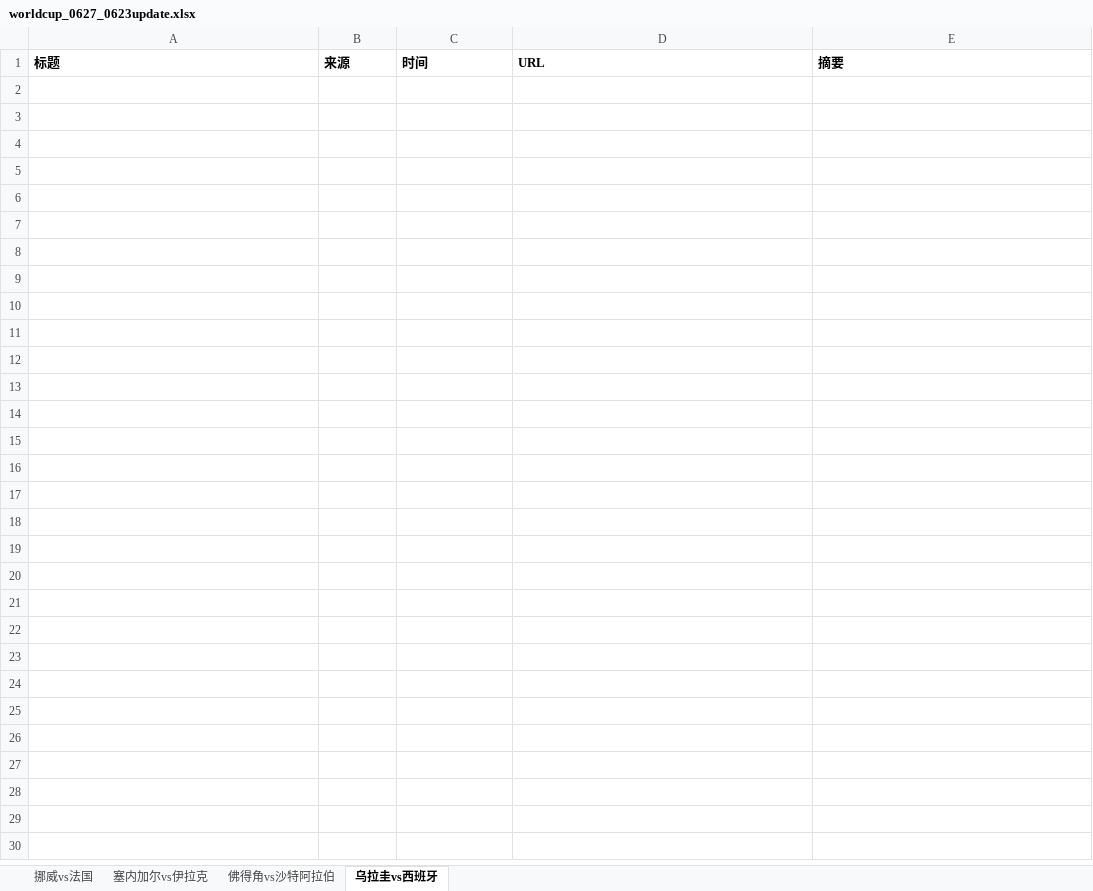
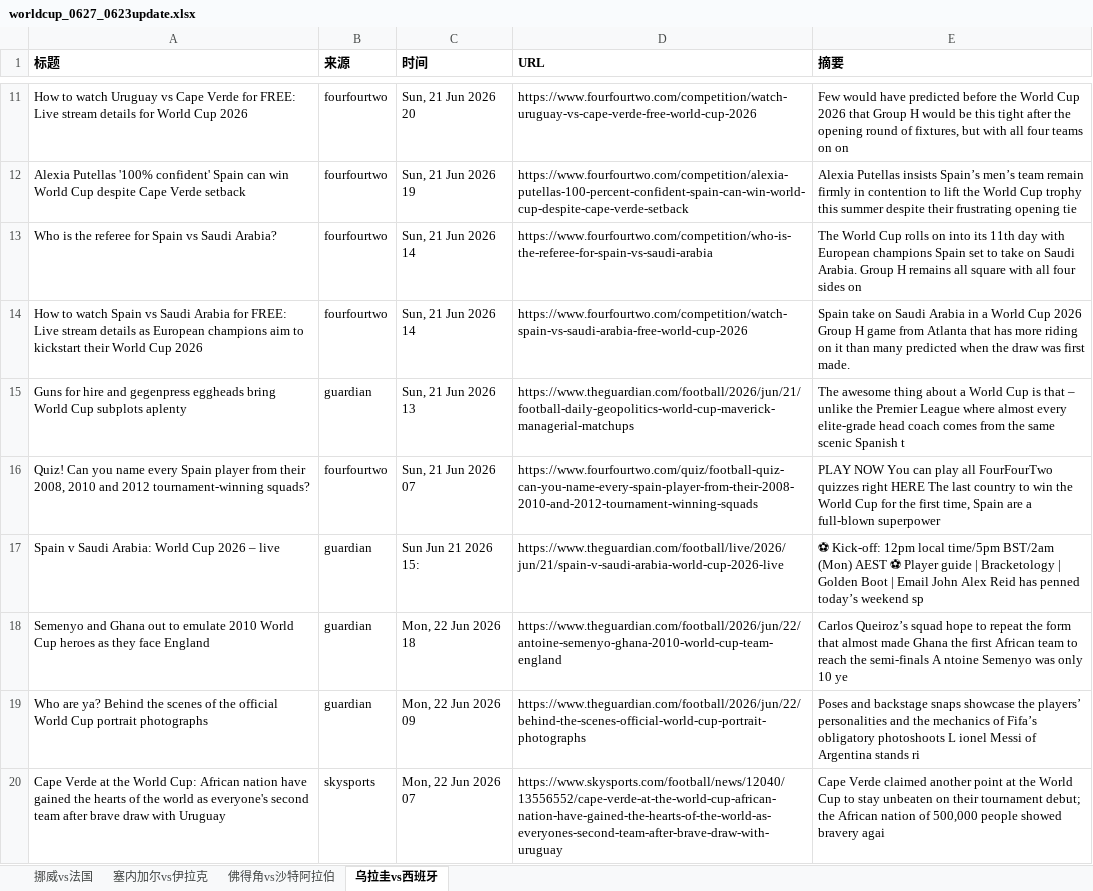
Before and after one commit to yanzi6039/worldcup-crawler, an Excel workbook: data/worldcup_0627_0623update.xlsx, sheet 乌拉圭vs西班牙, drawn as a sheet; only a part is shown, gaps mark what is left out; values as stored, in another font and other column widths than the file's, no borders; the diff covers the shown part only; the diff names each change by its address in the sheet, - before the commit and + after, or states it on an @@ line.

```diff
--- a/data/worldcup_0627_0623update.xlsx (sheet 乌拉圭vs西班牙)
+++ b/data/worldcup_0627_0623update.xlsx (sheet 乌拉圭vs西班牙)
+row 11: How to watch Uruguay vs Cape Verde for FREE: Live stream details for World Cup 2026 | fourfourtwo | Sun, 21 Jun 2026 20 | https://www.fourfourtwo.com/competition/watch-uruguay-vs-cape-verde-free-world-cup-2026 | Few would have predicted before the World Cup 2026 that Group H would be this tight after the opening round of fixtures, but with all four teams on on
+row 12: Alexia Putellas '100% confident' Spain can win World Cup despite Cape Verde setback | fourfourtwo | Sun, 21 Jun 2026 19 | https://www.fourfourtwo.com/competition/alexia-putellas-100-percent-confident-spain-can-win-world-cup-despite-cape-verde-setback | Alexia Putellas insists Spain’s men’s team remain firmly in contention to lift the World Cup trophy this summer despite their frustrating opening tie
+row 13: Who is the referee for Spain vs Saudi Arabia? | fourfourtwo | Sun, 21 Jun 2026 14 | https://www.fourfourtwo.com/competition/who-is-the-referee-for-spain-vs-saudi-arabia | The World Cup rolls on into its 11th day with European champions Spain set to take on Saudi Arabia. Group H remains all square with all four sides on
+row 14: How to watch Spain vs Saudi Arabia for FREE: Live stream details as European champions aim to kickstart their World Cup 2026 | fourfourtwo | Sun, 21 Jun 2026 14 | https://www.fourfourtwo.com/competition/watch-spain-vs-saudi-arabia-free-world-cup-2026 | Spain take on Saudi Arabia in a World Cup 2026 Group H game from Atlanta that has more riding on it than many predicted when the draw was first made.
+row 15: Guns for hire and gegenpress eggheads bring World Cup subplots aplenty | guardian | Sun, 21 Jun 2026 13 | https://www.theguardian.com/football/2026/jun/21/football-daily-geopolitics-world-cup-maverick-managerial-matchups | The awesome thing about a World Cup is that – unlike the Premier League where almost every elite-grade head coach comes from the same scenic Spanish t
+row 16: Quiz! Can you name every Spain player from their 2008, 2010 and 2012 tournament-winning squads? | fourfourtwo | Sun, 21 Jun 2026 07 | https://www.fourfourtwo.com/quiz/football-quiz-can-you-name-every-spain-player-from-their-2008-2010-and-2012-tournament-winning-squads | PLAY NOW You can play all FourFourTwo quizzes right HERE The last country to win the World Cup for the first time, Spain are a full-blown superpower
+row 17: Spain v Saudi Arabia: World Cup 2026 – live | guardian | Sun Jun 21 2026 15: | https://www.theguardian.com/football/live/2026/jun/21/spain-v-saudi-arabia-world-cup-2026-live | ⚽ Kick-off: 12pm local time/5pm BST/2am (Mon) AEST ⚽ Player guide | Bracketology | Golden Boot | Email John Alex Reid has penned today’s weekend sp
+row 18: Semenyo and Ghana out to emulate 2010 World Cup heroes as they face England | guardian | Mon, 22 Jun 2026 18 | https://www.theguardian.com/football/2026/jun/22/antoine-semenyo-ghana-2010-world-cup-team-england | Carlos Queiroz’s squad hope to repeat the form that almost made Ghana the first African team to reach the semi-finals A ntoine Semenyo was only 10 ye
+row 19: Who are ya? Behind the scenes of the official World Cup portrait photographs | guardian | Mon, 22 Jun 2026 09 | https://www.theguardian.com/football/2026/jun/22/behind-the-scenes-official-world-cup-portrait-photographs | Poses and backstage snaps showcase the players’ personalities and the mechanics of Fifa’s obligatory photoshoots L ionel Messi of Argentina stands ri
+row 20: Cape Verde at the World Cup: African nation have gained the hearts of the world as everyone's second team after brave draw with Uruguay | skysports | Mon, 22 Jun 2026 07 | https://www.skysports.com/football/news/12040/13556552/cape-verde-at-the-world-cup-african-nation-have-gained-the-hearts-of-the-world-as-everyones-second-team-after-brave-draw-with-uruguay | Cape Verde claimed another point at the World Cup to stay unbeaten on their tournament debut; the African nation of 500,000 people showed bravery agai
```
Also changed, not shown: 108 added rows elsewhere in this sheet, sheet 佛得角vs沙特阿拉伯, sheet 挪威vs法国, sheet 塞内加尔vs伊拉克, data/worldcup_0623_0623update.xlsx, data/worldcup_0624_0623update.xlsx, 2 other files.
